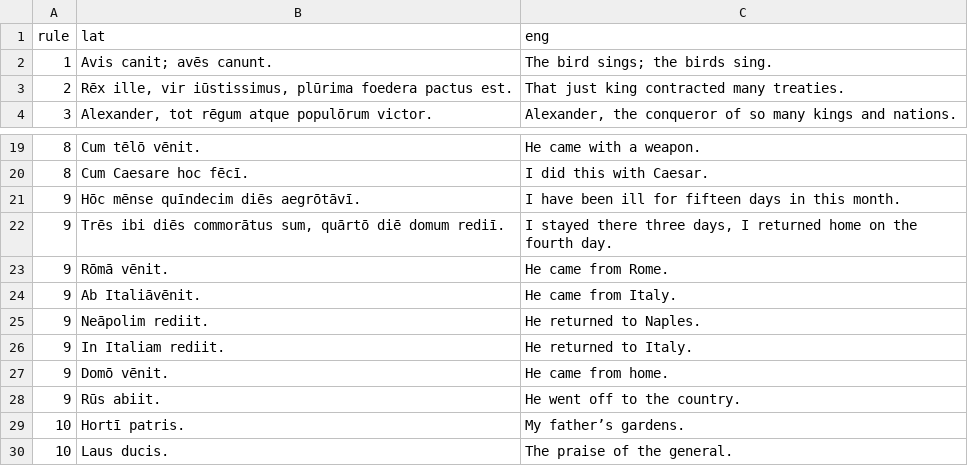
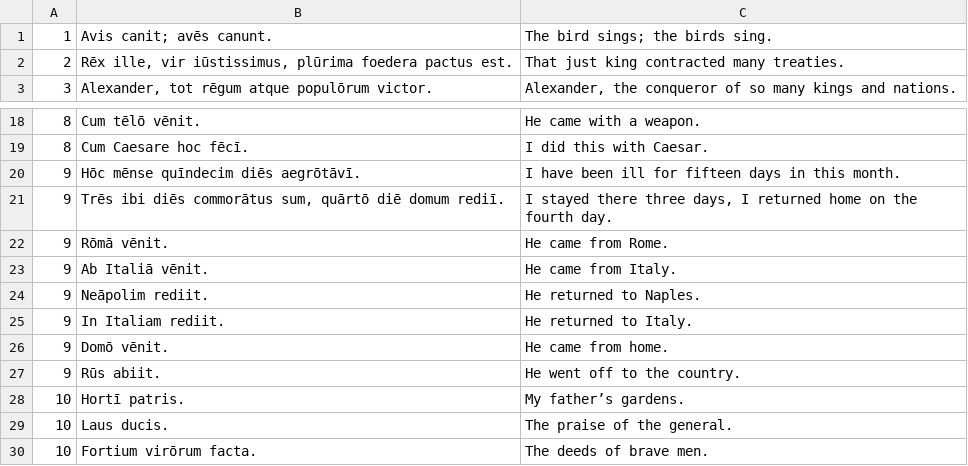
Before and after one commit to FergusJPWalsh/vocabularia, a TSV file: bradleys_arnold_examples.tsv, drawn as a sheet; only a part is shown, gaps mark what is left out; the shorter side is filled out with more unchanged rows; removed rows and columns are numbered as before the commit, all else as after; the diff names each change by its address in the sheet, - before the commit and + after, or states it on an @@ line.

```diff
--- a/bradleys_arnold_examples.tsv
+++ b/bradleys_arnold_examples.tsv
-row 1: rule | lat | eng
-B23: Ab Italiāvēnit.
+B23: Ab Italiā vēnit.
```
Also changed, not shown: 2 other files.
